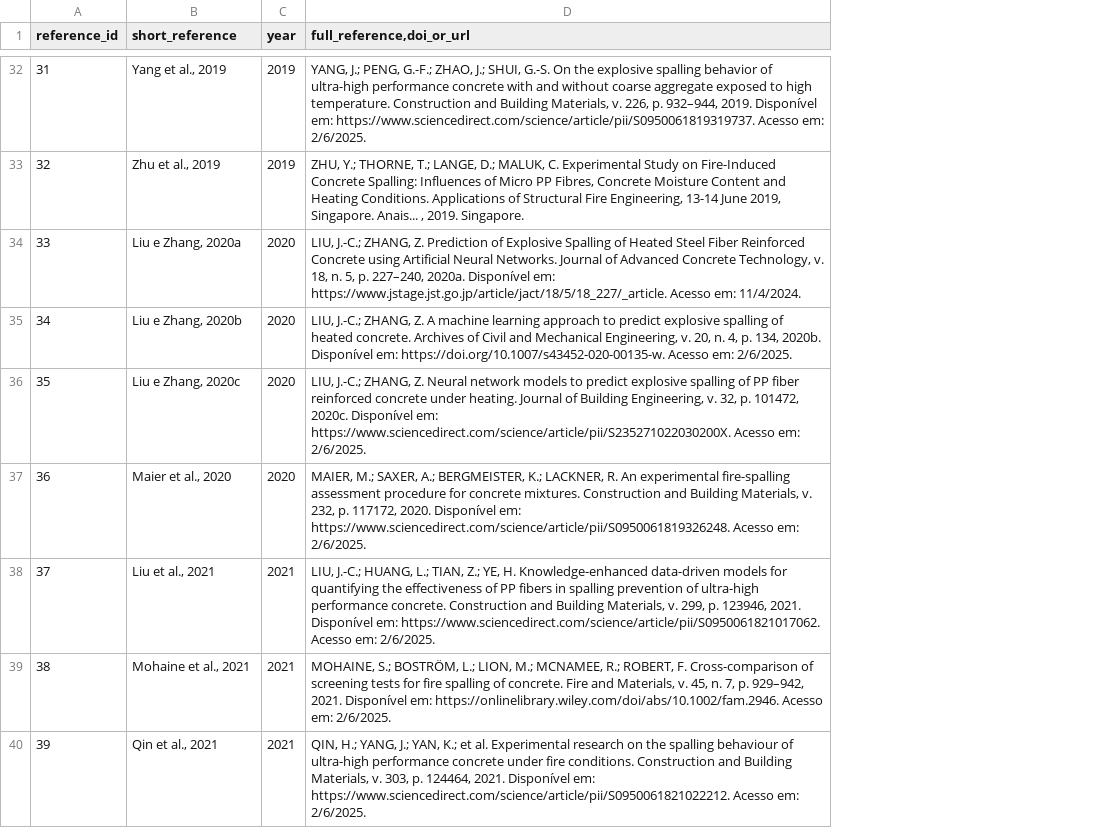
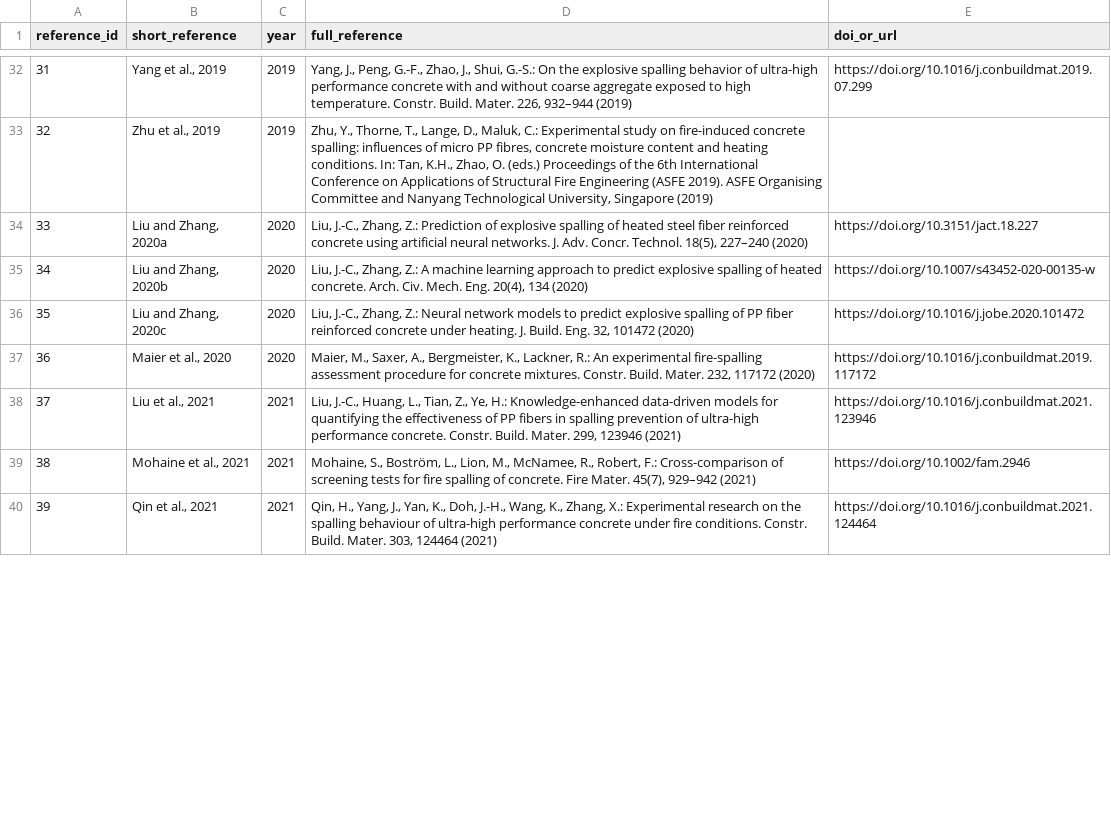
Before and after one commit to MarceloAmaral28/Fire-Induced-Concrete-Spalling-Dataset, a CSV file: reference_mapping.csv, drawn as a sheet; only a part is shown, gaps mark what is left out; removed rows and columns are numbered as before the commit, all else as after; the diff covers the shown part only; the diff names each change by its address in the sheet, - before the commit and + after, or states it on an @@ line.

Commit message:
Revise and standardize bibliographic references
Standardize the 47 references and separate full references from DOI or URL metadata.

```diff
--- a/reference_mapping.csv
+++ b/reference_mapping.csv
-column D (full_reference,doi_or_url), rows 32-40: YANG, J.; PENG, G.-F.; ZHAO, J.; SHUI, G.-S. On the explosive spalling behavior of ultra-high performance concrete with and without coarse aggregate exposed to high temperature. Construction and Building Materials, v. 226, p. 932–944, 2019. Disponível em: https://www.sciencedirect.com/science/article/pii/S0950061819319737. Acesso em: 2/6/2025. | ZHU, Y.; THORNE, T.; LANGE, D.; MALUK, C. Experimental Study on Fire-Induced Concrete Spalling: Influences of Micro PP Fibres, Concrete Moisture Content and Heating Conditions. Applications of Structural Fire Engineering, 13-14 June 2019, Singapore. Anais... , 2019. Singapore. | LIU, J.-C.; ZHANG, Z. Prediction of Explosive Spalling of Heated Steel Fiber Reinforced Concrete using Artificial Neural Networks. Journal of Advanced Concrete Technology, v. 18, n. 5, p. 227–240, 2020a. Disponível em: https://www.jstage.jst.go.jp/article/jact/18/5/18_227/_article. Acesso em: 11/4/2024. | LIU, J.-C.; ZHANG, Z. A machine learning approach to predict explosive spalling of heated concrete. Archives of Civil and Mechanical Engineering, v. 20, n. 4, p. 134, 2020b. Disponível em: https://doi.org/10.1007/s43452-020-00135-w. Acesso em: 2/6/2025. | LIU, J.-C.; ZHANG, Z. Neural network models to predict explosive spalling of PP fiber reinforced concrete under heating. Journal of Building Engineering, v. 32, p. 101472, 2020c. Disponível em: https://www.sciencedirect.com/science/article/pii/S235271022030200X. Acesso em: 2/6/2025. | MAIER, M.; SAXER, A.; BERGMEISTER, K.; LACKNER, R. An experimental fire-spalling assessment procedure for concrete mixtures. Construction and Building Materials, v. 232, p. 117172, 2020. Disponível em: https://www.sciencedirect.com/science/article/pii/S0950061819326248. Acesso em: 2/6/2025. | LIU, J.-C.; HUANG, L.; TIAN, Z.; YE, H. Knowledge-enhanced data-driven models for quantifying the effectiveness of PP fibers in spalling prevention of ultra-high performance concrete. Construction and Building Materials, v. 299, p. 123946, 2021. Disponível em: https://www.sciencedirect.com/science/article/pii/S0950061821017062. Acesso em: 2/6/2025. | MOHAINE, S.; BOSTRÖM, L.; LION, M.; MCNAMEE, R.; ROBERT, F. Cross-comparison of screening tests for fire spalling of concrete. Fire and Materials, v. 45, n. 7, p. 929–942, 2021. Disponível em: https://onlinelibrary.wiley.com/doi/abs/10.1002/fam.2946. Acesso em: 2/6/2025. | QIN, H.; YANG, J.; YAN, K.; et al. Experimental research on the spalling behaviour of ultra-high performance concrete under fire conditions. Construction and Building Materials, v. 303, p. 124464, 2021. Disponível em: https://www.sciencedirect.com/science/article/pii/S0950061821022212. Acesso em: 2/6/2025.
+column D (full_reference), rows 32-40: Yang, J., Peng, G.-F., Zhao, J., Shui, G.-S.: On the explosive spalling behavior of ultra-high performance concrete with and without coarse aggregate exposed to high temperature. Constr. Build. Mater. 226, 932–944 (2019) | Zhu, Y., Thorne, T., Lange, D., Maluk, C.: Experimental study on fire-induced concrete spalling: influences of micro PP fibres, concrete moisture content and heating conditions. In: Tan, K.H., Zhao, O. (eds.) Proceedings of the 6th International Conference on Applications of Structural Fire Engineering (ASFE 2019). ASFE Organising Committee and Nanyang Technological University, Singapore (2019) | Liu, J.-C., Zhang, Z.: Prediction of explosive spalling of heated steel fiber reinforced concrete using artificial neural networks. J. Adv. Concr. Technol. 18(5), 227–240 (2020) | Liu, J.-C., Zhang, Z.: A machine learning approach to predict explosive spalling of heated concrete. Arch. Civ. Mech. Eng. 20(4), 134 (2020) | Liu, J.-C., Zhang, Z.: Neural network models to predict explosive spalling of PP fiber reinforced concrete under heating. J. Build. Eng. 32, 101472 (2020) | Maier, M., Saxer, A., Bergmeister, K., Lackner, R.: An experimental fire-spalling assessment procedure for concrete mixtures. Constr. Build. Mater. 232, 117172 (2020) | Liu, J.-C., Huang, L., Tian, Z., Ye, H.: Knowledge-enhanced data-driven models for quantifying the effectiveness of PP fibers in spalling prevention of ultra-high performance concrete. Constr. Build. Mater. 299, 123946 (2021) | Mohaine, S., Boström, L., Lion, M., McNamee, R., Robert, F.: Cross-comparison of screening tests for fire spalling of concrete. Fire Mater. 45(7), 929–942 (2021) | Qin, H., Yang, J., Yan, K., Doh, J.-H., Wang, K., Zhang, X.: Experimental research on the spalling behaviour of ultra-high performance concrete under fire conditions. Constr. Build. Mater. 303, 124464 (2021)
+column E (doi_or_url), rows 32-40: https://doi.org/10.1016/j.conbuildmat.2019.07.299 |  | https://doi.org/10.3151/jact.18.227 | https://doi.org/10.1007/s43452-020-00135-w | https://doi.org/10.1016/j.jobe.2020.101472 | https://doi.org/10.1016/j.conbuildmat.2019.117172 | https://doi.org/10.1016/j.conbuildmat.2021.123946 | https://doi.org/10.1002/fam.2946 | https://doi.org/10.1016/j.conbuildmat.2021.124464
-B34 (short_reference): Liu e Zhang, 2020a
+B34 (short_reference): Liu and Zhang, 2020a
-B35 (short_reference): Liu e Zhang, 2020b
+B35 (short_reference): Liu and Zhang, 2020b
-B36 (short_reference): Liu e Zhang, 2020c
+B36 (short_reference): Liu and Zhang, 2020c
```
Also changed, not shown: 9 edited cells elsewhere in this file.
